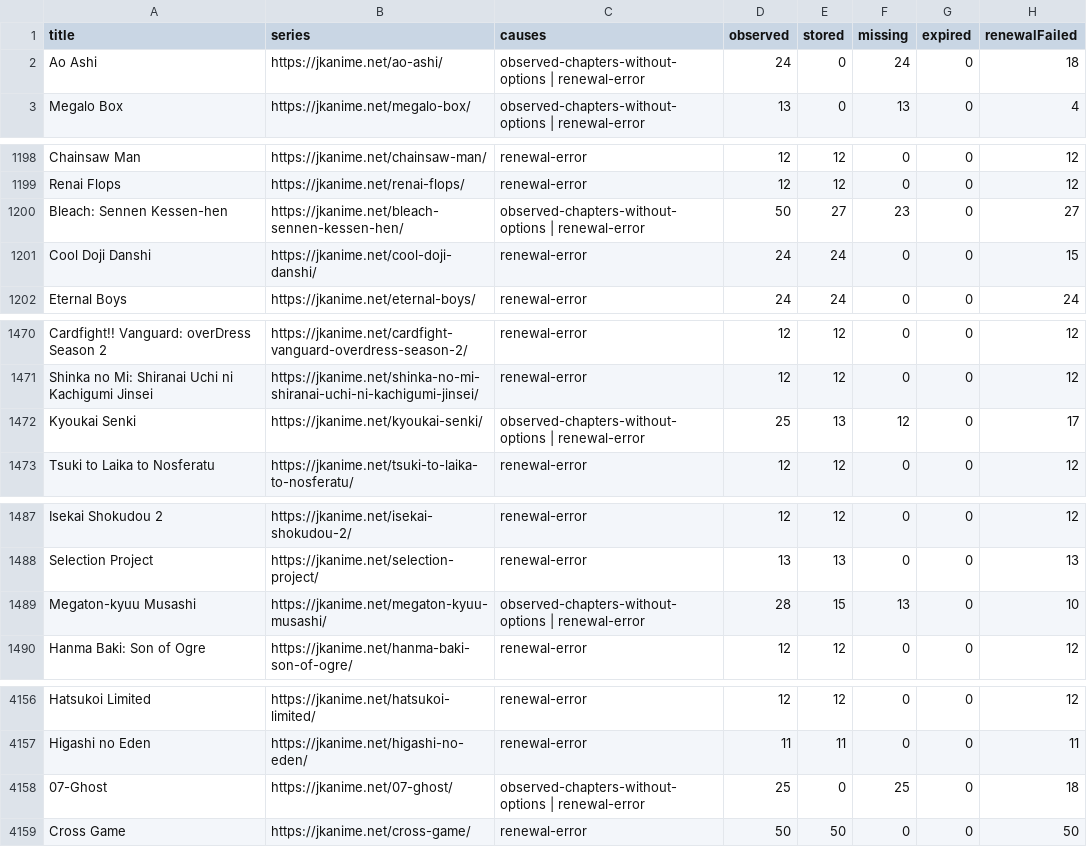
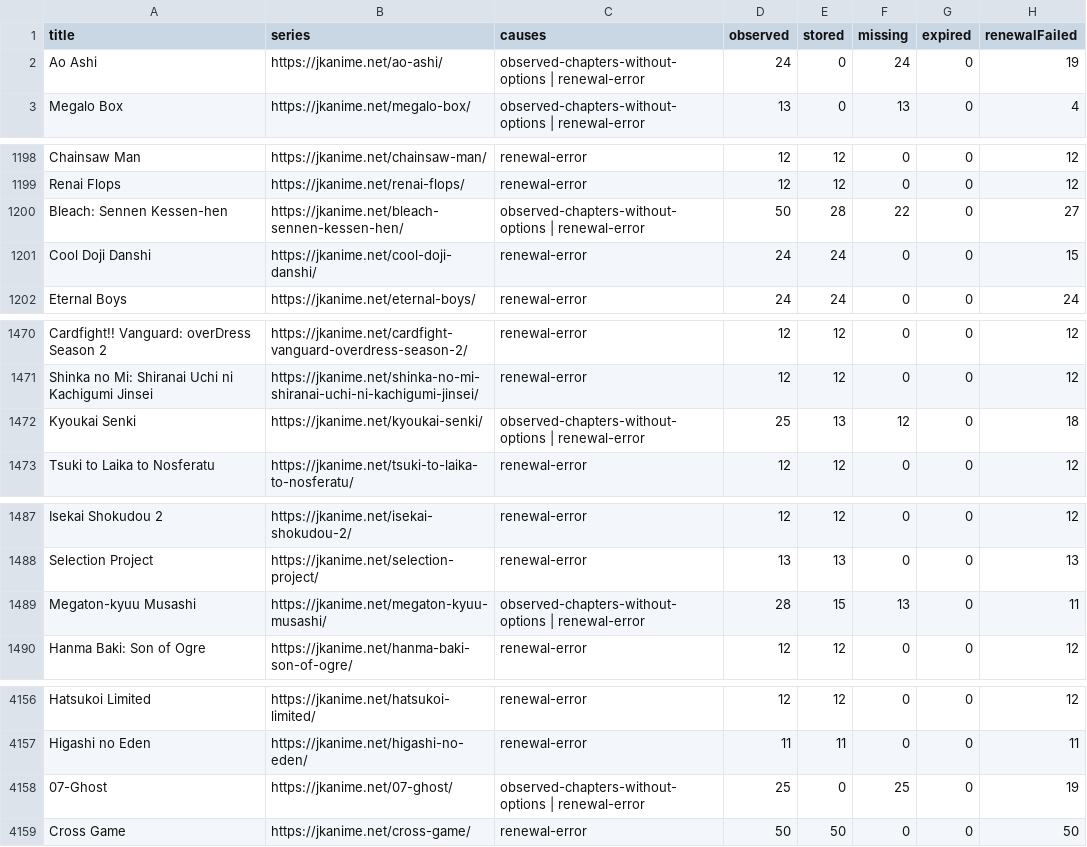
Before and after one commit to ZZCoreDev/ZZAnime, a CSV file: state/archive-coverage.csv, drawn as a sheet; only a part is shown, gaps mark what is left out; the diff covers the shown part only.

```diff
--- a/state/archive-coverage.csv
+++ b/state/archive-coverage.csv
@@ -1,3 +1,3 @@
 title,series,causes,observed,stored,missing,expired,renewalFailed
-Ao Ashi,https://jkanime.net/ao-ashi/,observed-chapters-without-options | renewal-error,24,0,24,0,18
+Ao Ashi,https://jkanime.net/ao-ashi/,observed-chapters-without-options | renewal-error,24,0,24,0,19
 Megalo Box,https://jkanime.net/megalo-box/,observed-chapters-without-options | renewal-error,13,0,13,0,4
@@ -1199,3 +1199,3 @@ Chainsaw Man,https://jkanime.net/chainsaw-man/,renewal-error,12,12,0,0,12
 Renai Flops,https://jkanime.net/renai-flops/,renewal-error,12,12,0,0,12
-Bleach: Sennen Kessen-hen,https://jkanime.net/bleach-sennen-kessen-hen/,observed-chapters-without-options | renewal-error,50,27,23,0,27
+Bleach: Sennen Kessen-hen,https://jkanime.net/bleach-sennen-kessen-hen/,observed-chapters-without-options | renewal-error,50,28,22,0,27
 Cool Doji Danshi,https://jkanime.net/cool-doji-danshi/,renewal-error,24,24,0,0,15
@@ -1471,3 +1471,3 @@ Cardfight!! Vanguard: overDress Season 2,https://jkanime.net/cardfight-vanguard-
 Shinka no Mi: Shiranai Uchi ni Kachigumi Jinsei,https://jkanime.net/shinka-no-mi-shiranai-uchi-ni-kachigumi-jinsei/,renewal-error,12,12,0,0,12
-Kyoukai Senki,https://jkanime.net/kyoukai-senki/,observed-chapters-without-options | renewal-error,25,13,12,0,17
+Kyoukai Senki,https://jkanime.net/kyoukai-senki/,observed-chapters-without-options | renewal-error,25,13,12,0,18
 Tsuki to Laika to Nosferatu,https://jkanime.net/tsuki-to-laika-to-nosferatu/,renewal-error,12,12,0,0,12
@@ -1488,3 +1488,3 @@ Isekai Shokudou 2,https://jkanime.net/isekai-shokudou-2/,renewal-error,12,12,0,0
 Selection Project,https://jkanime.net/selection-project/,renewal-error,13,13,0,0,13
-Megaton-kyuu Musashi,https://jkanime.net/megaton-kyuu-musashi/,observed-chapters-without-options | renewal-error,28,15,13,0,10
+Megaton-kyuu Musashi,https://jkanime.net/megaton-kyuu-musashi/,observed-chapters-without-options | renewal-error,28,15,13,0,11
 Hanma Baki: Son of Ogre,https://jkanime.net/hanma-baki-son-of-ogre/,renewal-error,12,12,0,0,12
@@ -4157,3 +4157,3 @@ Hatsukoi Limited,https://jkanime.net/hatsukoi-limited/,renewal-error,12,12,0,0,1
 Higashi no Eden,https://jkanime.net/higashi-no-eden/,renewal-error,11,11,0,0,11
-07-Ghost,https://jkanime.net/07-ghost/,observed-chapters-without-options | renewal-error,25,0,25,0,18
+07-Ghost,https://jkanime.net/07-ghost/,observed-chapters-without-options | renewal-error,25,0,25,0,19
 Cross Game,https://jkanime.net/cross-game/,renewal-error,50,50,0,0,50
```
Also changed, not shown: 24 edited cells elsewhere in this file, 52 other files.
